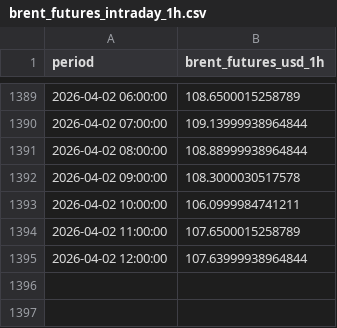
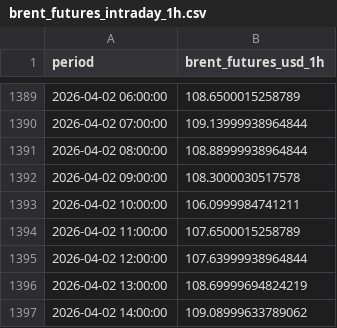
Before and after one commit to felixschrader/spritpreisprognose, a CSV file: data/brent_futures_intraday_1h.csv, drawn as a sheet; only a part is shown, gaps mark what is left out; the diff names each change by its address in the sheet, - before the commit and + after, or states it on an @@ line.

```diff
--- a/data/brent_futures_intraday_1h.csv
+++ b/data/brent_futures_intraday_1h.csv
+row 1396: 2026-04-02 13:00:00 | 108.69999694824219
+row 1397: 2026-04-02 14:00:00 | 109.08999633789062
```
